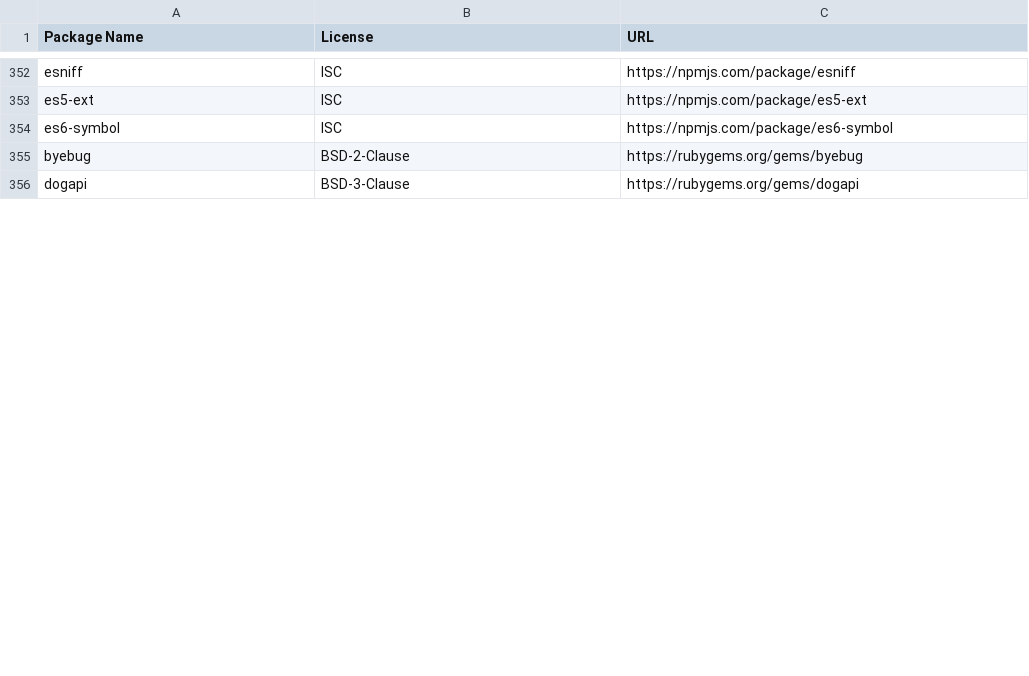
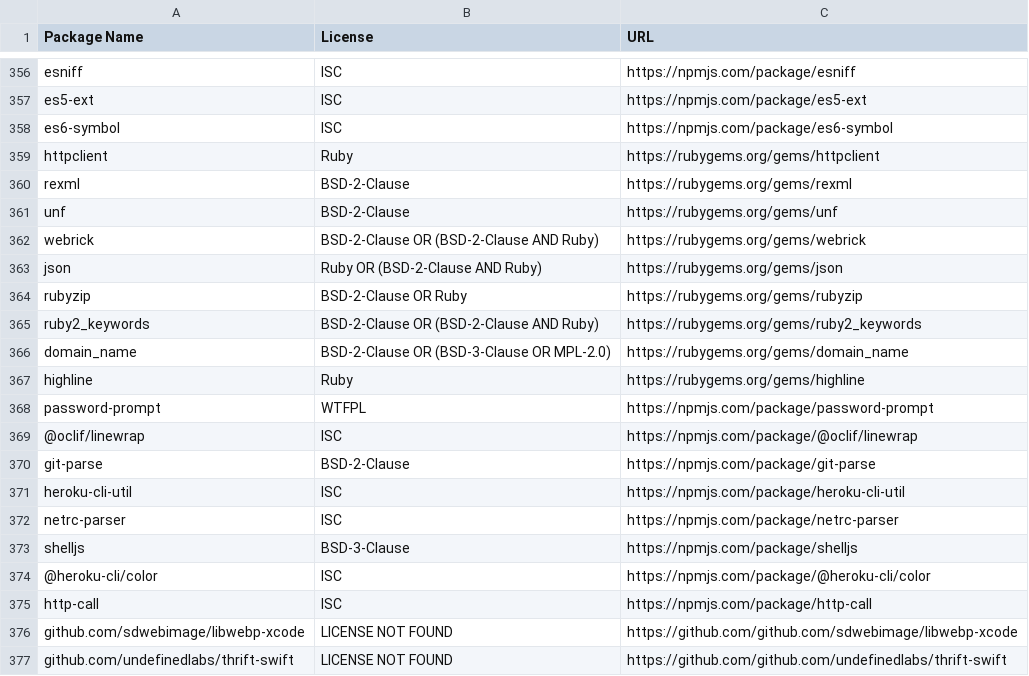
Before and after one commit to KazooHR/license-extractor, a CSV file: licenses-combined-filtered.csv, drawn as a sheet; only a part is shown, gaps mark what is left out; the shorter side is filled out with more unchanged rows; the diff covers the shown part only.

```diff
--- a/licenses-combined-filtered.csv
+++ b/licenses-combined-filtered.csv
@@ -354 +358,20 @@ es5-ext,ISC,https://npmjs.com/package/es5-ext
 es6-symbol,ISC,https://npmjs.com/package/es6-symbol
+httpclient,Ruby,https://rubygems.org/gems/httpclient
+rexml,BSD-2-Clause,https://rubygems.org/gems/rexml
+unf,BSD-2-Clause,https://rubygems.org/gems/unf
+webrick,BSD-2-Clause OR (BSD-2-Clause AND Ruby),https://rubygems.org/gems/webrick
+json,Ruby OR (BSD-2-Clause AND Ruby),https://rubygems.org/gems/json
+rubyzip,BSD-2-Clause OR Ruby,https://rubygems.org/gems/rubyzip
+ruby2_keywords,BSD-2-Clause OR (BSD-2-Clause AND Ruby),https://rubygems.org/gems/ruby2_keywords
+domain_name,BSD-2-Clause OR (BSD-3-Clause OR MPL-2.0),https://rubygems.org/gems/domain_name
+highline,Ruby,https://rubygems.org/gems/highline
+password-prompt,WTFPL,https://npmjs.com/package/password-prompt
+@oclif/linewrap,ISC,https://npmjs.com/package/@oclif/linewrap
+git-parse,BSD-2-Clause,https://npmjs.com/package/git-parse
+heroku-cli-util,ISC,https://npmjs.com/package/heroku-cli-util
+netrc-parser,ISC,https://npmjs.com/package/netrc-parser
+shelljs,BSD-3-Clause,https://npmjs.com/package/shelljs
+@heroku-cli/color,ISC,https://npmjs.com/package/@heroku-cli/color
+http-call,ISC,https://npmjs.com/package/http-call
+github.com/sdwebimage/libwebp-xcode,LICENSE NOT FOUND,https://github.com/github.com/sdwebimage/libwebp-xcode
+github.com/undefinedlabs/thrift-swift,LICENSE NOT FOUND,https://github.com/github.com/undefinedlabs/thrift-swift
```
Also changed, not shown: 45 added rows and 2 removed rows elsewhere in this file, repo-sboms/web-legacy-rr/licenses-filtered.csv, 19 other files.
